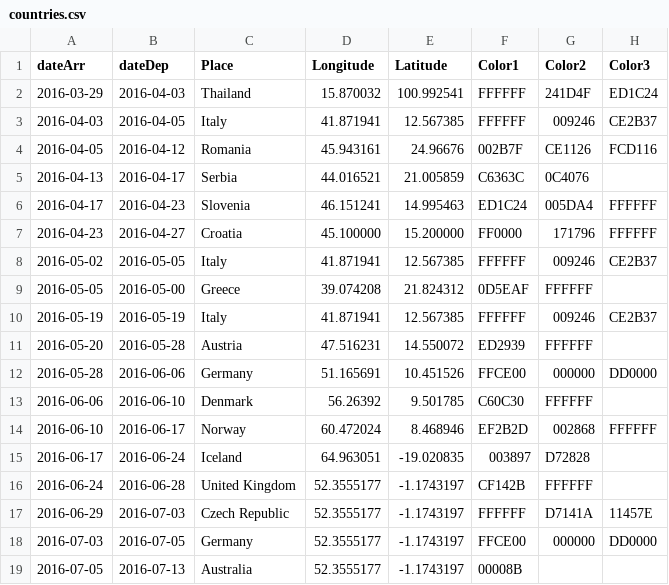
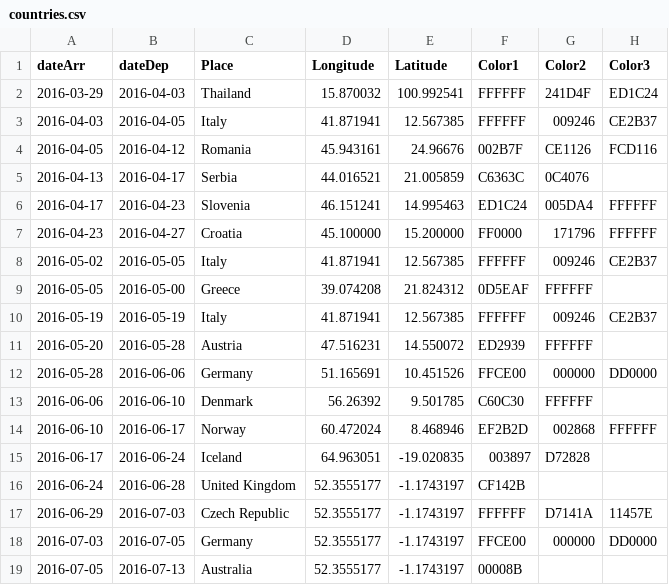
Before and after one commit to melaniehuang/visuals-of-an-adventure, a CSV file: data/countries.csv, drawn as a sheet.

Commit message:
Allow for 1 or more colors up to 3 maximum

```diff
--- a/data/countries.csv
+++ b/data/countries.csv
@@ -15,3 +15,3 @@ dateArr,dateDep,Place,Longitude,Latitude,Color1,Color2,Color3
 2016-06-17,2016-06-24,Iceland,64.963051,-19.020835,003897,D72828,
-2016-06-24,2016-06-28,United Kingdom,52.3555177,-1.1743197,CF142B,FFFFFF,
+2016-06-24,2016-06-28,United Kingdom,52.3555177,-1.1743197,CF142B,,
 2016-06-29,2016-07-03,Czech Republic,52.3555177,-1.1743197,FFFFFF,D7141A,11457E
```
Also changed, not shown: 1 other file.
